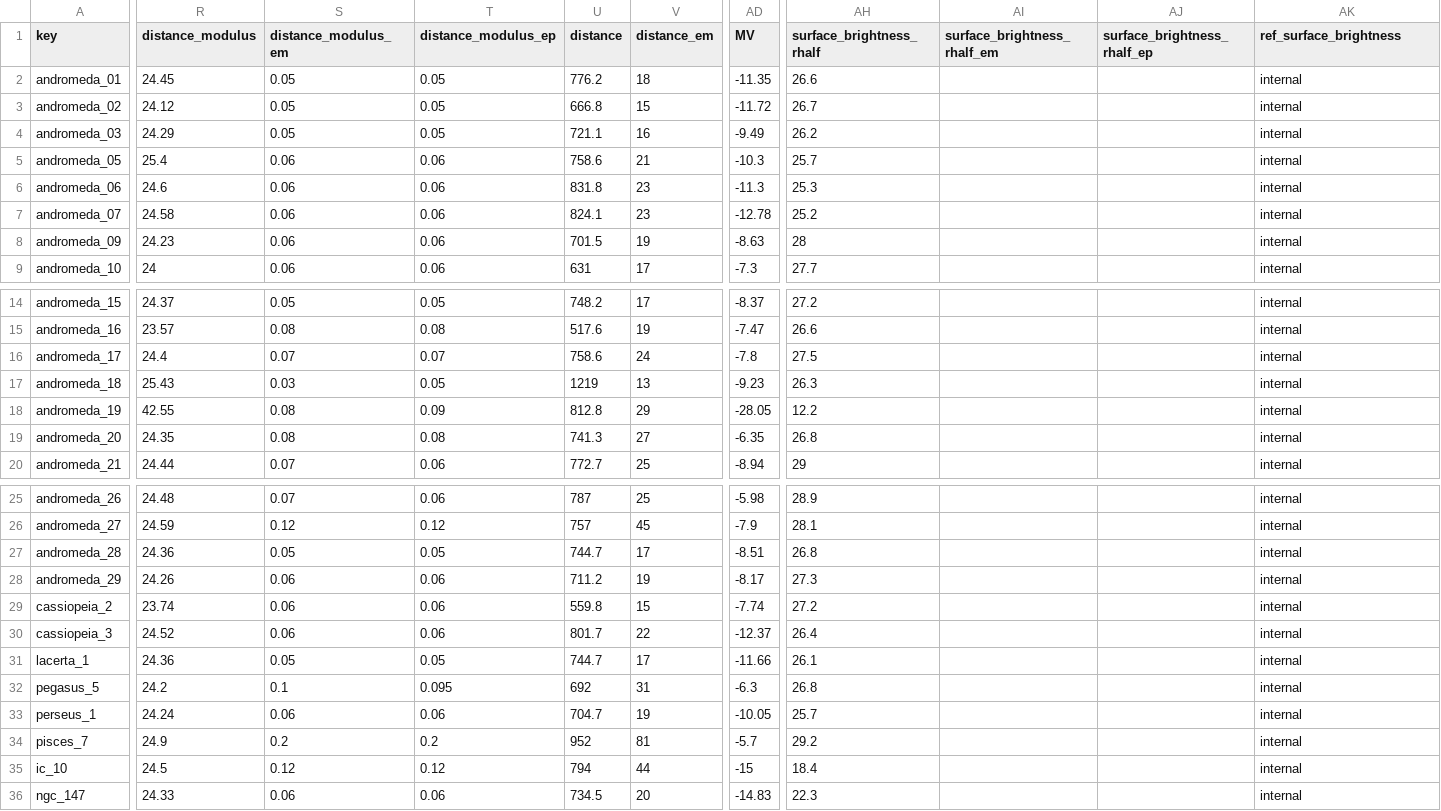
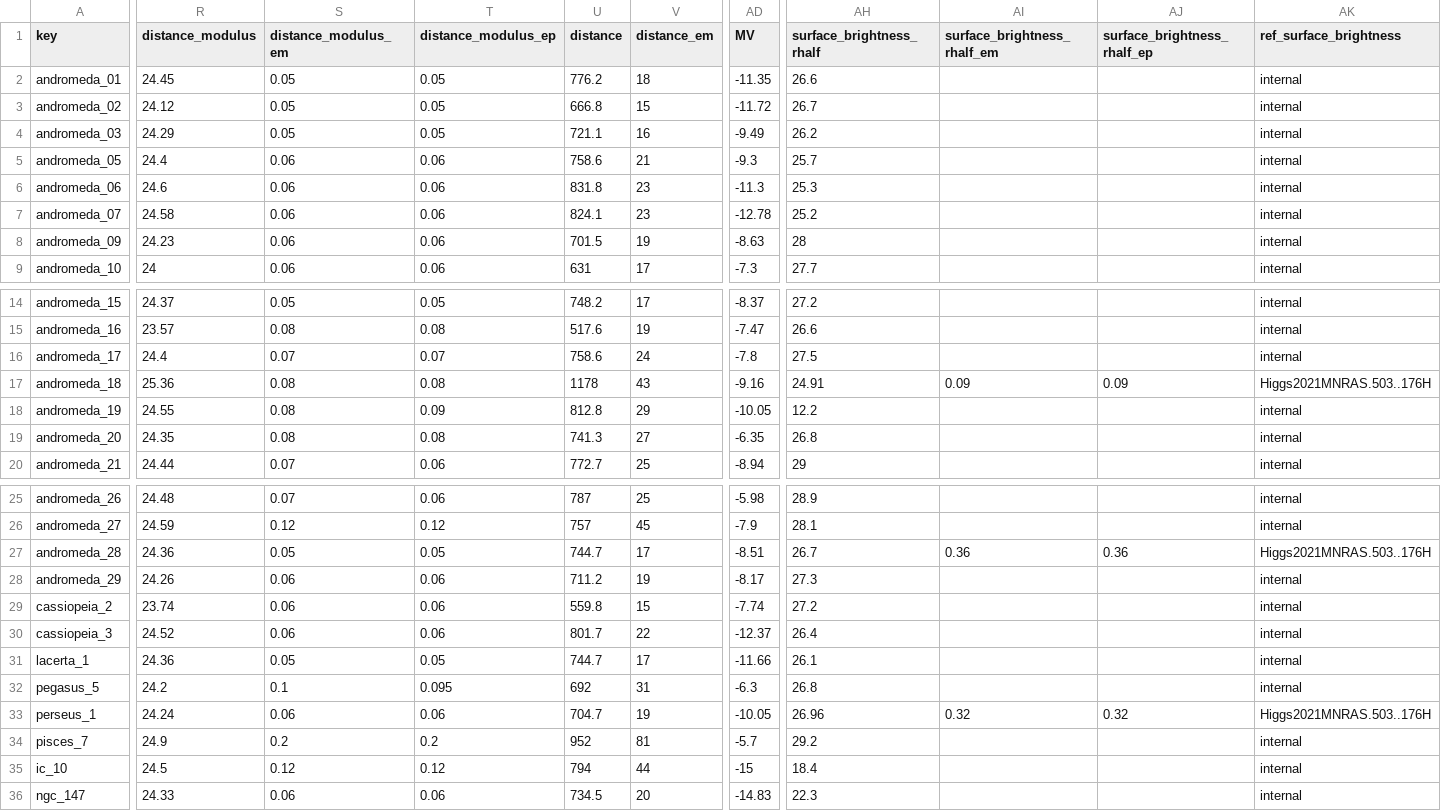
Before and after one commit to apace7/local_volume_database, a CSV file: data/dwarf_m31.csv, drawn as a sheet; only a part is shown, gaps mark what is left out; the diff covers the shown part only; the diff names each change by its address in the sheet, - before the commit and + after, or states it on an @@ line.

```diff
--- a/data/dwarf_m31.csv
+++ b/data/dwarf_m31.csv
-R5 (distance_modulus): 25.4
+R5 (distance_modulus): 24.4
-AD5 (MV): -10.3
+AD5 (MV): -9.3
-R17 (distance_modulus): 25.43
+R17 (distance_modulus): 25.36
-S17 (distance_modulus_em): 0.03
+S17 (distance_modulus_em): 0.08
-T17 (distance_modulus_ep): 0.05
+T17 (distance_modulus_ep): 0.08
-U17 (distance): 1219
+U17 (distance): 1178
-V17 (distance_em): 13
+V17 (distance_em): 43
-AD17 (MV): -9.23
+AD17 (MV): -9.16
-AH17 (surface_brightness_rhalf): 26.3
+AH17 (surface_brightness_rhalf): 24.91
-AI17 (surface_brightness_rhalf_em): (empty)
+AI17 (surface_brightness_rhalf_em): 0.09
-AJ17 (surface_brightness_rhalf_ep): (empty)
+AJ17 (surface_brightness_rhalf_ep): 0.09
-AK17 (ref_surface_brightness): internal
+AK17 (ref_surface_brightness): Higgs2021MNRAS.503..176H
-R18 (distance_modulus): 42.55
+R18 (distance_modulus): 24.55
-AD18 (MV): -28.05
+AD18 (MV): -10.05
-AH27 (surface_brightness_rhalf): 26.8
+AH27 (surface_brightness_rhalf): 26.7
-AI27 (surface_brightness_rhalf_em): (empty)
+AI27 (surface_brightness_rhalf_em): 0.36
-AJ27 (surface_brightness_rhalf_ep): (empty)
+AJ27 (surface_brightness_rhalf_ep): 0.36
-AK27 (ref_surface_brightness): internal
+AK27 (ref_surface_brightness): Higgs2021MNRAS.503..176H
-AH33 (surface_brightness_rhalf): 25.7
+AH33 (surface_brightness_rhalf): 26.96
-AI33 (surface_brightness_rhalf_em): (empty)
+AI33 (surface_brightness_rhalf_em): 0.32
-AJ33 (surface_brightness_rhalf_ep): (empty)
+AJ33 (surface_brightness_rhalf_ep): 0.32
-AK33 (ref_surface_brightness): internal
+AK33 (ref_surface_brightness): Higgs2021MNRAS.503..176H
```
Also changed, not shown: 4 edited cells elsewhere in this file, data/dwarf_local_field.csv.
